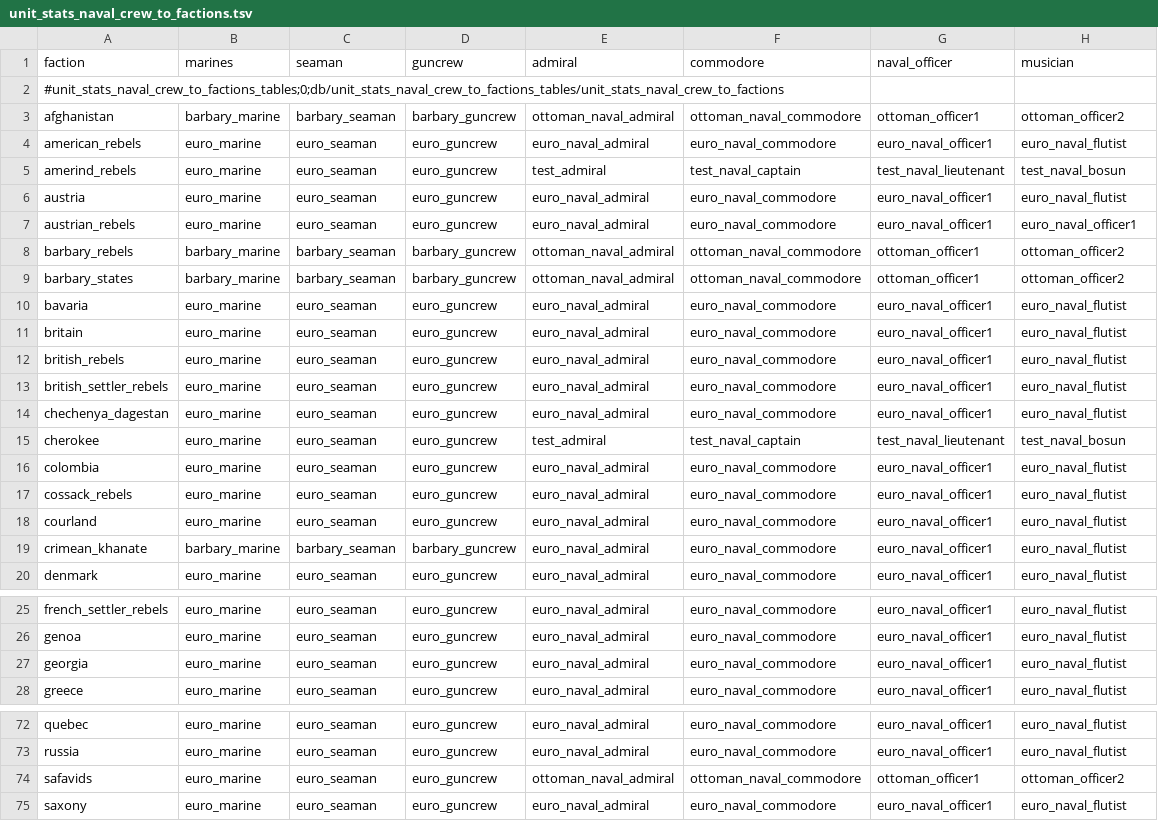
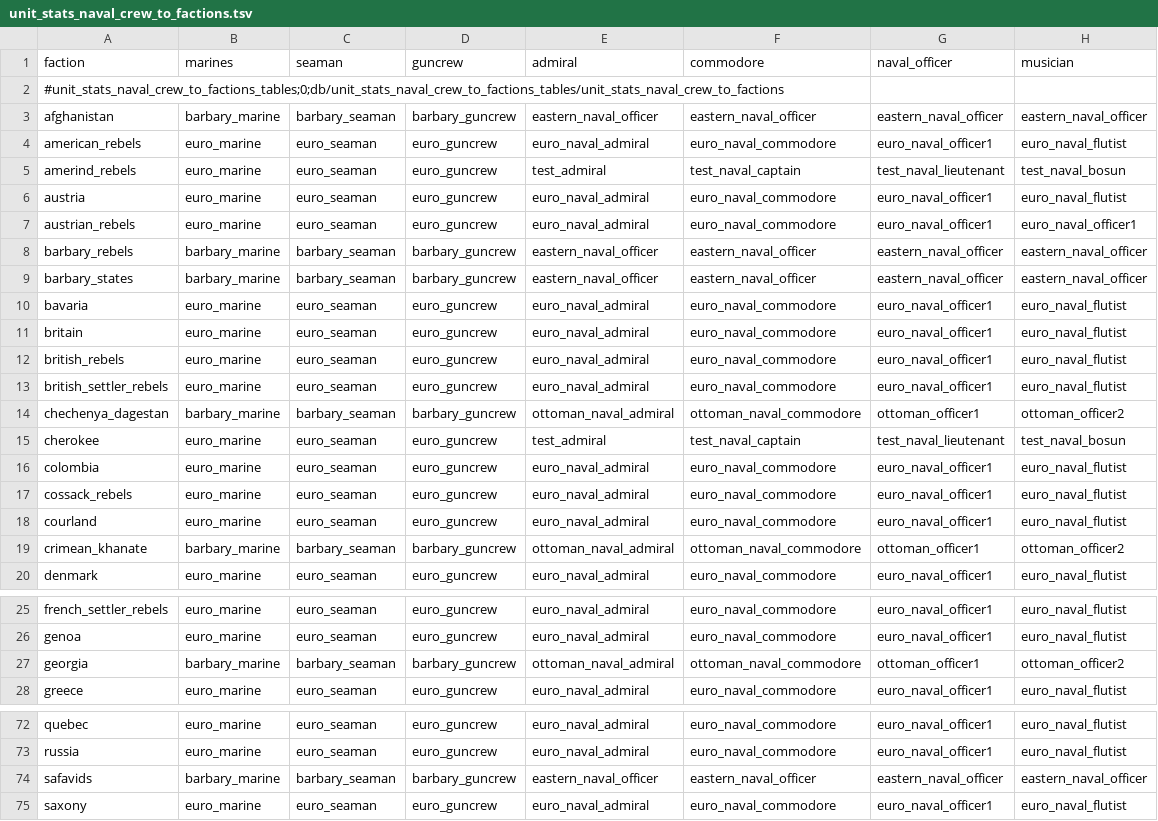
Before and after one commit to ilia-sharafutdinov/empire_vanilla_files, a TSV file: packs/main/db/unit_stats_naval_crew_to_factions_tables/unit_stats_naval_crew_to_factions.tsv, drawn as a sheet; only a part is shown, gaps mark what is left out; the diff covers the shown part only.

Commit message:
Fixed naval crew to faction assignments

```diff
--- a/packs/main/db/unit_stats_naval_crew_to_factions_tables/unit_stats_naval_crew_to_factions.tsv
+++ b/packs/main/db/unit_stats_naval_crew_to_factions_tables/unit_stats_naval_crew_to_factions.tsv
@@ -2,3 +2,3 @@ faction	marines	seaman	guncrew	admiral	commodore	naval_officer	musician
 #unit_stats_naval_crew_to_factions_tables;0;db/unit_stats_naval_crew_to_factions_tables/unit_stats_naval_crew_to_factions							
-afghanistan	barbary_marine	barbary_seaman	barbary_guncrew	ottoman_naval_admiral	ottoman_naval_commodore	ottoman_officer1	ottoman_officer2
+afghanistan	barbary_marine	barbary_seaman	barbary_guncrew	eastern_naval_officer	eastern_naval_officer	eastern_naval_officer	eastern_naval_officer
 american_rebels	euro_marine	euro_seaman	euro_guncrew	euro_naval_admiral	euro_naval_commodore	euro_naval_officer1	euro_naval_flutist
@@ -7,4 +7,4 @@ austria	euro_marine	euro_seaman	euro_guncrew	euro_naval_admiral	euro_naval_commo
 austrian_rebels	euro_marine	euro_seaman	euro_guncrew	euro_naval_admiral	euro_naval_commodore	euro_naval_officer1	euro_naval_officer1
-barbary_rebels	barbary_marine	barbary_seaman	barbary_guncrew	ottoman_naval_admiral	ottoman_naval_commodore	ottoman_officer1	ottoman_officer2
-barbary_states	barbary_marine	barbary_seaman	barbary_guncrew	ottoman_naval_admiral	ottoman_naval_commodore	ottoman_officer1	ottoman_officer2
+barbary_rebels	barbary_marine	barbary_seaman	barbary_guncrew	eastern_naval_officer	eastern_naval_officer	eastern_naval_officer	eastern_naval_officer
+barbary_states	barbary_marine	barbary_seaman	barbary_guncrew	eastern_naval_officer	eastern_naval_officer	eastern_naval_officer	eastern_naval_officer
 bavaria	euro_marine	euro_seaman	euro_guncrew	euro_naval_admiral	euro_naval_commodore	euro_naval_officer1	euro_naval_flutist
@@ -13,3 +13,3 @@ british_rebels	euro_marine	euro_seaman	euro_guncrew	euro_naval_admiral	euro_nava
 british_settler_rebels	euro_marine	euro_seaman	euro_guncrew	euro_naval_admiral	euro_naval_commodore	euro_naval_officer1	euro_naval_flutist
-chechenya_dagestan	euro_marine	euro_seaman	euro_guncrew	euro_naval_admiral	euro_naval_commodore	euro_naval_officer1	euro_naval_flutist
+chechenya_dagestan	barbary_marine	barbary_seaman	barbary_guncrew	ottoman_naval_admiral	ottoman_naval_commodore	ottoman_officer1	ottoman_officer2
 cherokee	euro_marine	euro_seaman	euro_guncrew	test_admiral	test_naval_captain	test_naval_lieutenant	test_naval_bosun
@@ -18,3 +18,3 @@ cossack_rebels	euro_marine	euro_seaman	euro_guncrew	euro_naval_admiral	euro_nava
 courland	euro_marine	euro_seaman	euro_guncrew	euro_naval_admiral	euro_naval_commodore	euro_naval_officer1	euro_naval_flutist
-crimean_khanate	barbary_marine	barbary_seaman	barbary_guncrew	euro_naval_admiral	euro_naval_commodore	euro_naval_officer1	euro_naval_flutist
+crimean_khanate	barbary_marine	barbary_seaman	barbary_guncrew	ottoman_naval_admiral	ottoman_naval_commodore	ottoman_officer1	ottoman_officer2
 denmark	euro_marine	euro_seaman	euro_guncrew	euro_naval_admiral	euro_naval_commodore	euro_naval_officer1	euro_naval_flutist
@@ -26,3 +26,3 @@ french_settler_rebels	euro_marine	euro_seaman	euro_guncrew	euro_naval_admiral	eu
 genoa	euro_marine	euro_seaman	euro_guncrew	euro_naval_admiral	euro_naval_commodore	euro_naval_officer1	euro_naval_flutist
-georgia	euro_marine	euro_seaman	euro_guncrew	euro_naval_admiral	euro_naval_commodore	euro_naval_officer1	euro_naval_flutist
+georgia	barbary_marine	barbary_seaman	barbary_guncrew	ottoman_naval_admiral	ottoman_naval_commodore	ottoman_officer1	ottoman_officer2
 greece	euro_marine	euro_seaman	euro_guncrew	euro_naval_admiral	euro_naval_commodore	euro_naval_officer1	euro_naval_flutist
@@ -73,3 +73,3 @@ quebec	euro_marine	euro_seaman	euro_guncrew	euro_naval_admiral	euro_naval_commod
 russia	euro_marine	euro_seaman	euro_guncrew	euro_naval_admiral	euro_naval_commodore	euro_naval_officer1	euro_naval_flutist
-safavids	euro_marine	euro_seaman	euro_guncrew	ottoman_naval_admiral	ottoman_naval_commodore	ottoman_officer1	ottoman_officer2
+safavids	barbary_marine	barbary_seaman	barbary_guncrew	eastern_naval_officer	eastern_naval_officer	eastern_naval_officer	eastern_naval_officer
 saxony	euro_marine	euro_seaman	euro_guncrew	euro_naval_admiral	euro_naval_commodore	euro_naval_officer1	euro_naval_flutist
```
Also changed, not shown: 12 edited cells elsewhere in this file.
